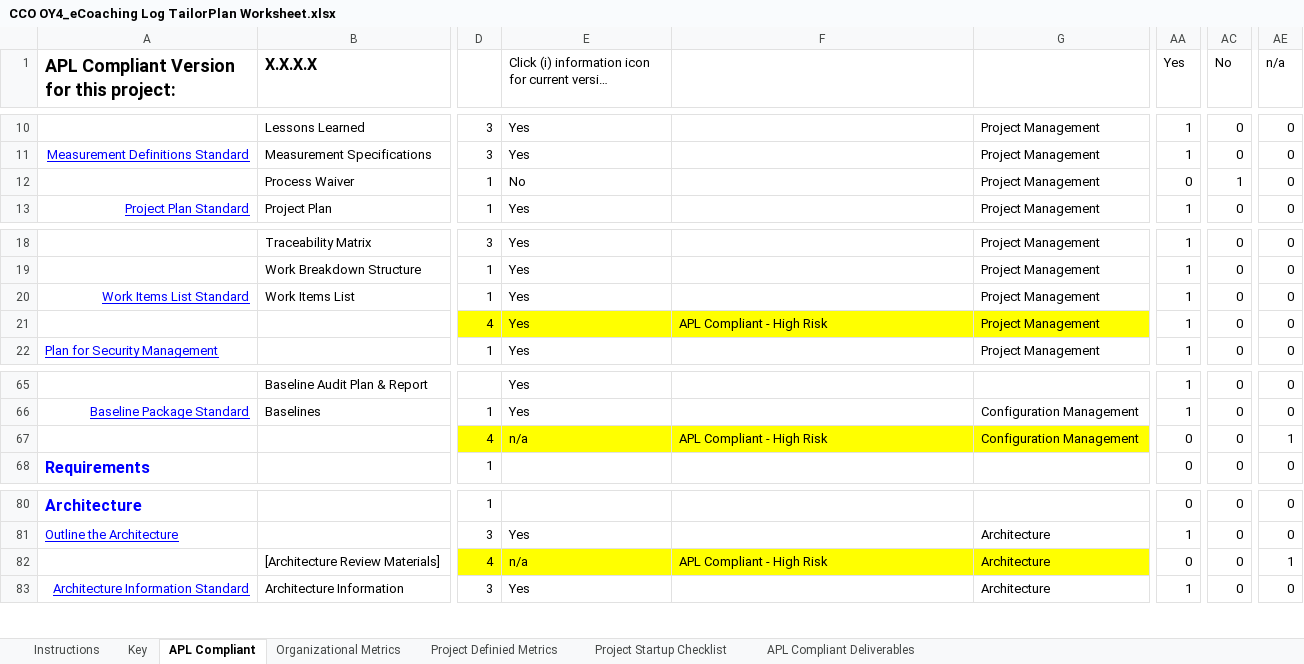
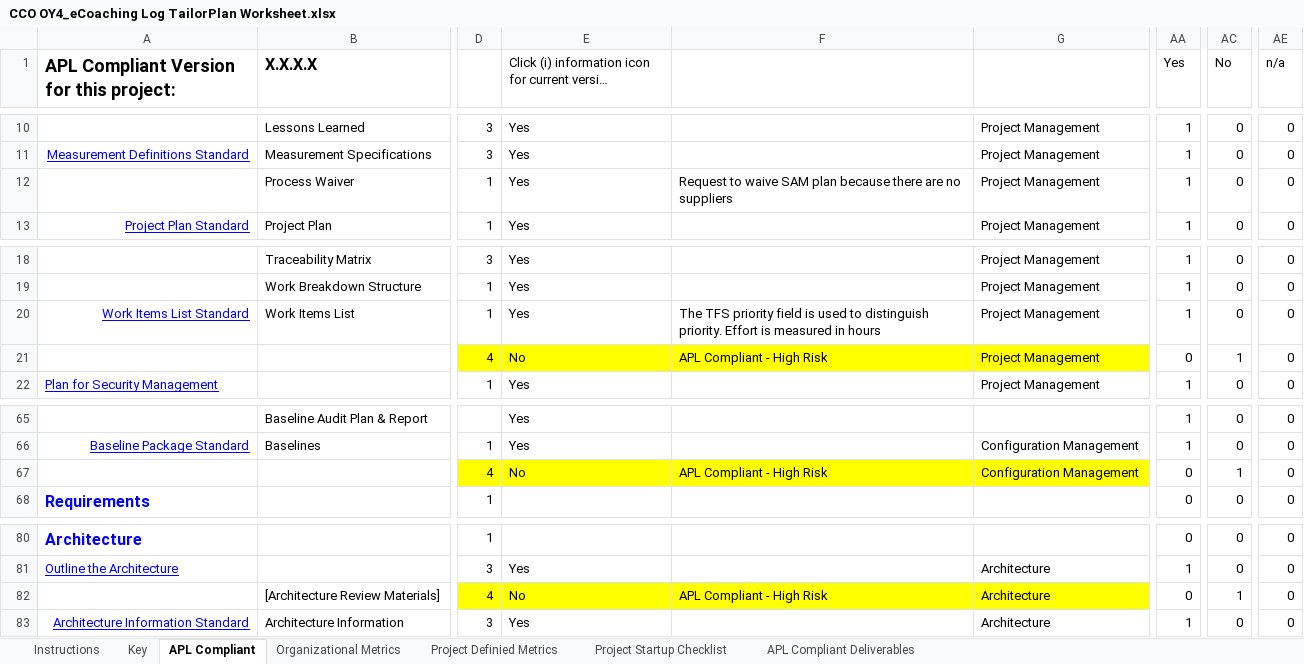
Before and after one commit to maximus-cco/eCoaching_V2_Bak, an Excel workbook: Project Management/eCL OY4/CCO OY4_eCoaching Log TailorPlan Worksheet.xlsx, sheet APL Compliant, drawn as a sheet; only a part is shown, gaps mark what is left out; long unchanged cells end in …; values as stored, in another font and other column widths than the file's, no borders; conditional formats not drawn; the diff covers the shown part only; the diff names each change by its address in the sheet, - before the commit and + after, or states it on an @@ line.

```diff
--- a/Project Management/eCL OY4/CCO OY4_eCoaching Log TailorPlan Worksheet.xlsx (sheet APL Compliant)
+++ b/Project Management/eCL OY4/CCO OY4_eCoaching Log TailorPlan Worksheet.xlsx (sheet APL Compliant)
-E12: No
+E12: Yes
-F12: (empty)
+F12: Request to waive SAM plan because there are no suppliers
-AA12 (Yes): 0
+AA12 (Yes): 1
-AC12 (No): 1
+AC12 (No): 0
-F20: (empty)
+F20: The TFS priority field is used to distinguish priority. Effort is measured in hours
-E21: Yes
+E21: No
-AA21 (Yes): 1
+AA21 (Yes): 0
-AC21 (No): 0
+AC21 (No): 1
-E67: n/a
+E67: No
-AC67 (No): 0
+AC67 (No): 1
-AE67 (n/a): 1
+AE67 (n/a): 0
-E82: n/a
+E82: No
-AC82 (No): 0
+AC82 (No): 1
-AE82 (n/a): 1
+AE82 (n/a): 0
```
Also changed, not shown: 7 added rows, 7 removed rows and 80 edited cells elsewhere in this sheet.
